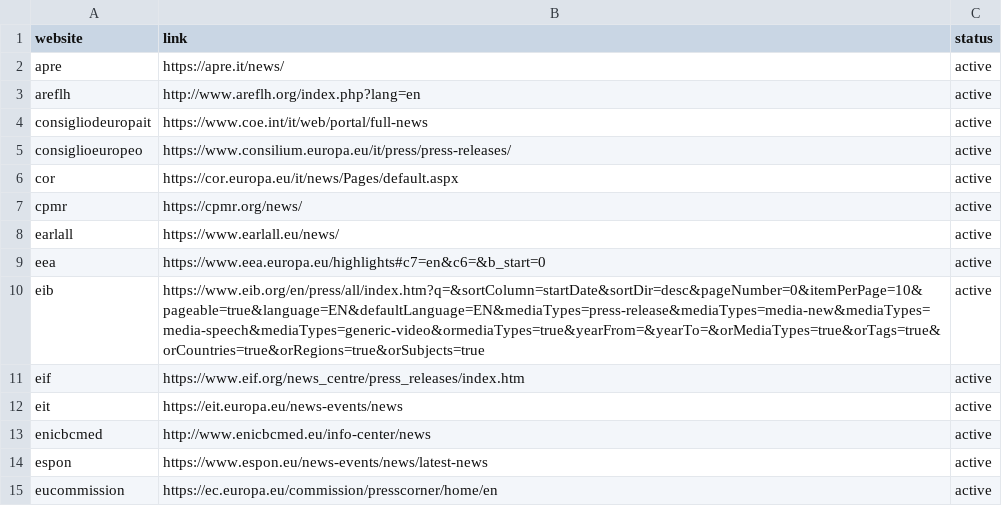
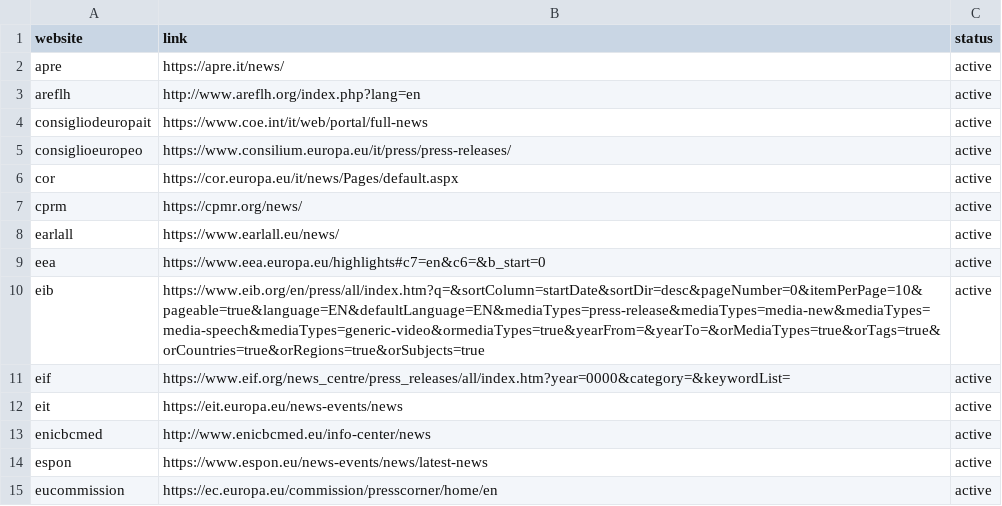
Before and after one commit to AlessioNar/EuNews, a CSV file: sources.csv, drawn as a sheet; only a part is shown.

```diff
--- a/sources.csv
+++ b/sources.csv
@@ -6,3 +6,3 @@ consiglioeuropeo,https://www.consilium.europa.eu/it/press/press-releases/,active
 cor,https://cor.europa.eu/it/news/Pages/default.aspx,active
-cpmr,https://cpmr.org/news/,active
+cprm,https://cpmr.org/news/,active
 earlall,https://www.earlall.eu/news/,active
@@ -10,3 +10,3 @@ eea,https://www.eea.europa.eu/highlights#c7=en&c6=&b_start=0,active
 eib,https://www.eib.org/en/press/all/index.htm?q=&sortColumn=startDate&sortDir=desc&pageNumber=0&itemPerPage=10&pageable=true&language=EN&defaultLanguage=EN&mediaTypes=press-release&mediaTypes=media-new&mediaTypes=media-speech&mediaTypes=generic-video&ormediaTypes=true&yearFrom=&yearTo=&orMediaTypes=true&orTags=true&orCountries=true&orRegions=true&orSubjects=true,active
-eif,https://www.eif.org/news_centre/press_releases/index.htm,active
+eif,https://www.eif.org/news_centre/press_releases/all/index.htm?year=0000&category=&keywordList=,active
 eit,https://eit.europa.eu/news-events/news,active
```
Also changed, not shown: 4 other files.
